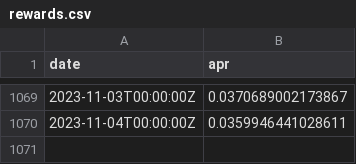
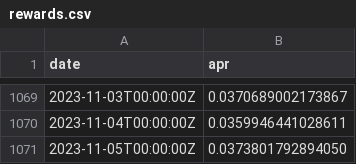
Before and after one commit to xh3b4sd/eth-staking-rewards, a CSV file: rewards.csv, drawn as a sheet; only a part is shown, gaps mark what is left out.

Commit message:
update rewards.csv

```diff
--- a/rewards.csv
+++ b/rewards.csv
@@ -1070 +1070,2 @@ date,apr
 2023-11-04T00:00:00Z,0.0359946441028611
+2023-11-05T00:00:00Z,0.0373801792894050
```
